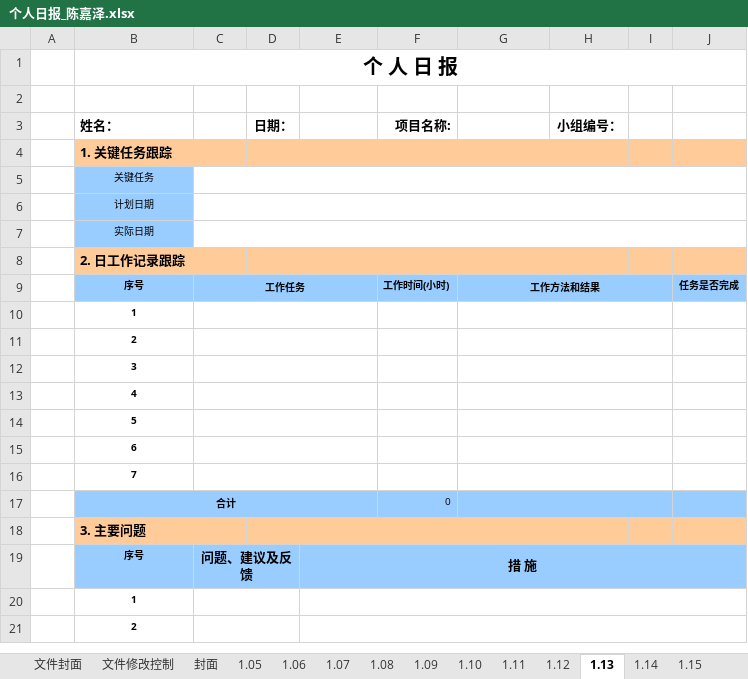
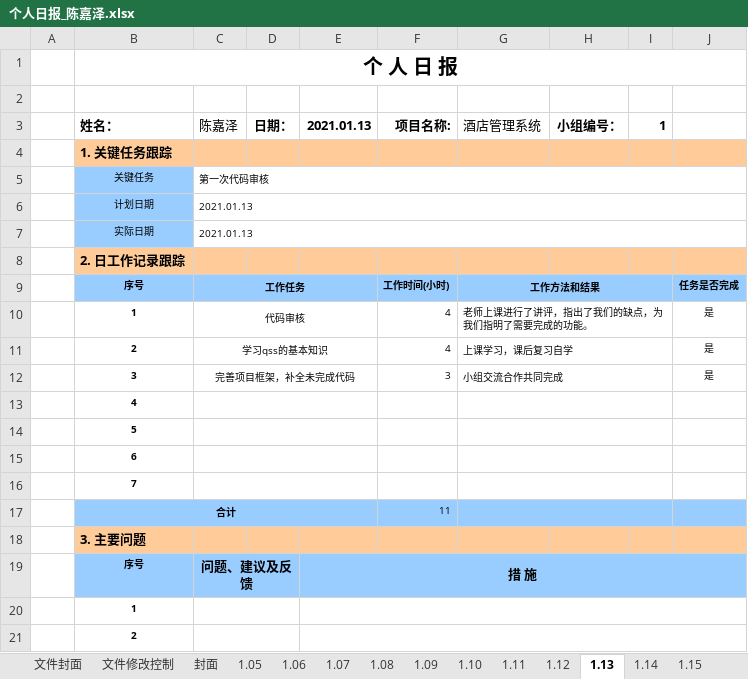
Before and after one commit to st2eam/-Rookie-mutual-carry, an Excel workbook: 学生提交材料/个人日报/个人日报_陈嘉泽.xlsx, sheet 1.13, drawn as a sheet; only a part is shown; values as stored, in another font and other column widths than the file's, no borders; charts and pictures not drawn; removed rows and columns are numbered as before the commit, all else as after; the diff names each change by its address in the sheet, - before the commit and + after, or states it on an @@ line.

Commit message:
Add files via upload

```diff
--- a/学生提交材料/个人日报/个人日报_陈嘉泽.xlsx (sheet 1.13)
+++ b/学生提交材料/个人日报/个人日报_陈嘉泽.xlsx (sheet 1.13)
-C3: (empty)
+C3: 陈嘉泽
-E3: (empty)
+E3: 2021.01.13
-G3: (empty)
+G3: 酒店管理系统
-I3: (empty)
+I3: 1
-C5 (陈嘉泽): (empty)
+C5 (陈嘉泽): 第一次代码审核
-C6:C7 (陈嘉泽): (empty)
+C6:C7 (陈嘉泽): 2021.01.13
-row 10:  | 1
-row 11:  | 2
-row 12:  | 3
+row 10:  | 1 | 代码审核 |  |  | 4 | 老师上课进行了讲评，指出了我们的缺点，为我们指明了需要完成的功能。 |  |  | 是
+row 11:  | 2 | 学习qss的基本知识 |  |  | 4 | 上课学习，课后复习自学 |  |  | 是
+row 12:  | 3 | 完善项目框架，补全未完成代码 |  |  | 3 | 小组交流合作共同完成 |  |  | 是
-F17 (项目名称:): 0
+F17 (项目名称:): 11
```
